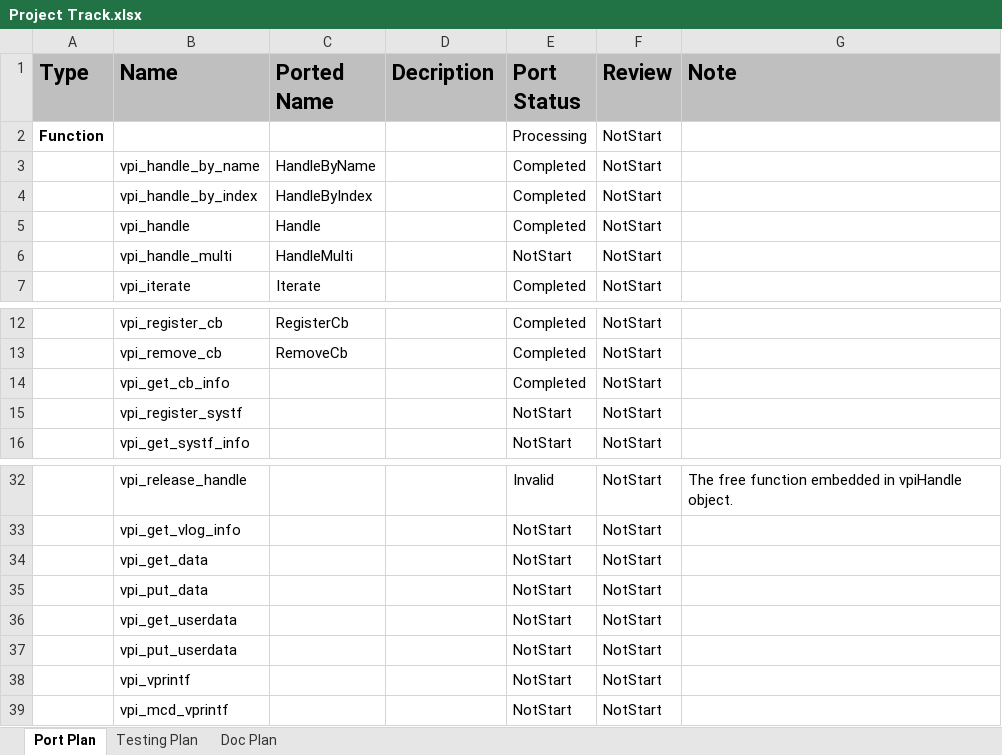
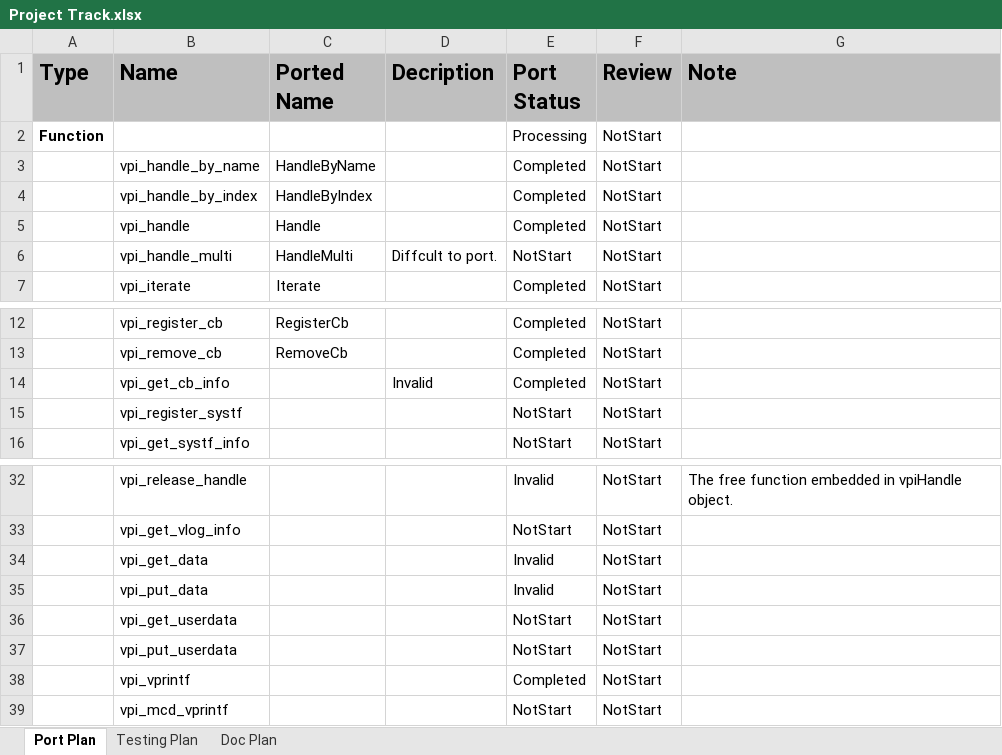
Before and after one commit to antiface/pyvpi, an Excel workbook: schedule/Project Track.xlsx, sheet Port Plan, drawn as a sheet; only a part is shown, gaps mark what is left out; values as stored, in another font and other column widths than the file's, no borders; conditional formats not drawn; the diff names each change by its address in the sheet, - before the commit and + after, or states it on an @@ line.

```diff
--- a/schedule/Project Track.xlsx (sheet Port Plan)
+++ b/schedule/Project Track.xlsx (sheet Port Plan)
-D6 (Decription): (empty)
+D6 (Decription): Diffcult to port.
-D14 (Decription): (empty)
+D14 (Decription): Invalid
-E34:E35 (Port Status): NotStart
+E34:E35 (Port Status): Invalid
-E38 (Port Status): NotStart
+E38 (Port Status): Completed
```
Also changed, not shown: 4 other files.
